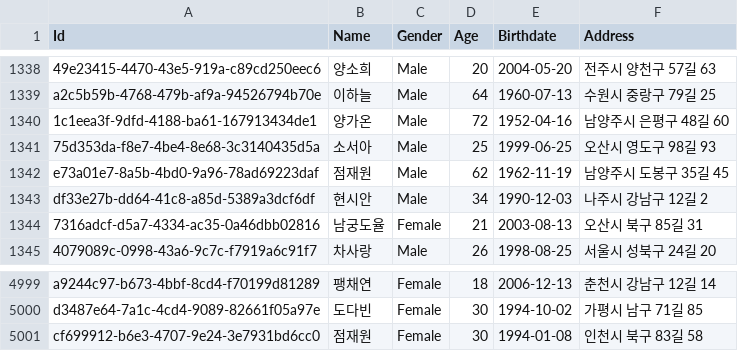
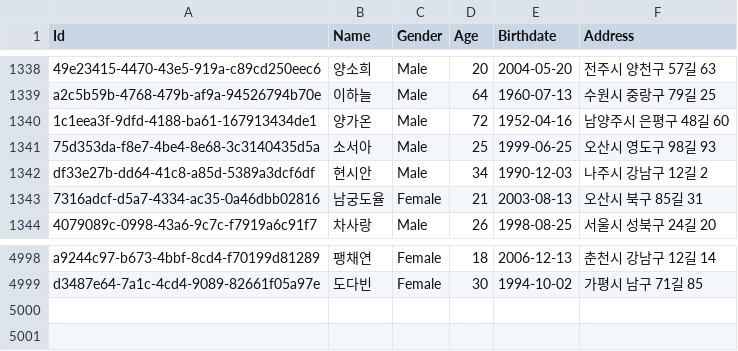
Before and after one commit to bornsoon/Sesac-python, a CSV file: 9.1CRM/csv/users.csv, drawn as a sheet; only a part is shown, gaps mark what is left out.

```diff
--- a/9.1CRM/csv/users.csv
+++ b/9.1CRM/csv/users.csv
@@ -1341,3 +1341,2 @@ a2c5b59b-4768-479b-af9a-94526794b70e,이하늘,Male,64,1960-07-13,수원시 중
 75d353da-f8e7-4be4-8e68-3c3140435d5a,소서아,Male,25,1999-06-25,오산시 영도구 98길 93
-e73a01e7-8a5b-4bd0-9a96-78ad69223daf,점재원,Male,62,1962-11-19,남양주시 도봉구 35길 45
 df33e27b-dd64-41c8-a85d-5389a3dcf6df,현시안,Male,34,1990-12-03,나주시 강남구 12길 2
@@ -5000,2 +4999 @@ a9244c97-b673-4bbf-8cd4-f70199d81289,팽채연,Female,18,2006-12-13,춘천시
 d3487e64-7a1c-4cd4-9089-82661f05a97e,도다빈,Female,30,1994-10-02,가평시 남구 71길 85
-cf699912-b6e3-4707-9e24-3e7931bd6cc0,점재원,Female,30,1994-01-08,인천시 북구 83길 58
```
Also changed, not shown: 7 other files.
